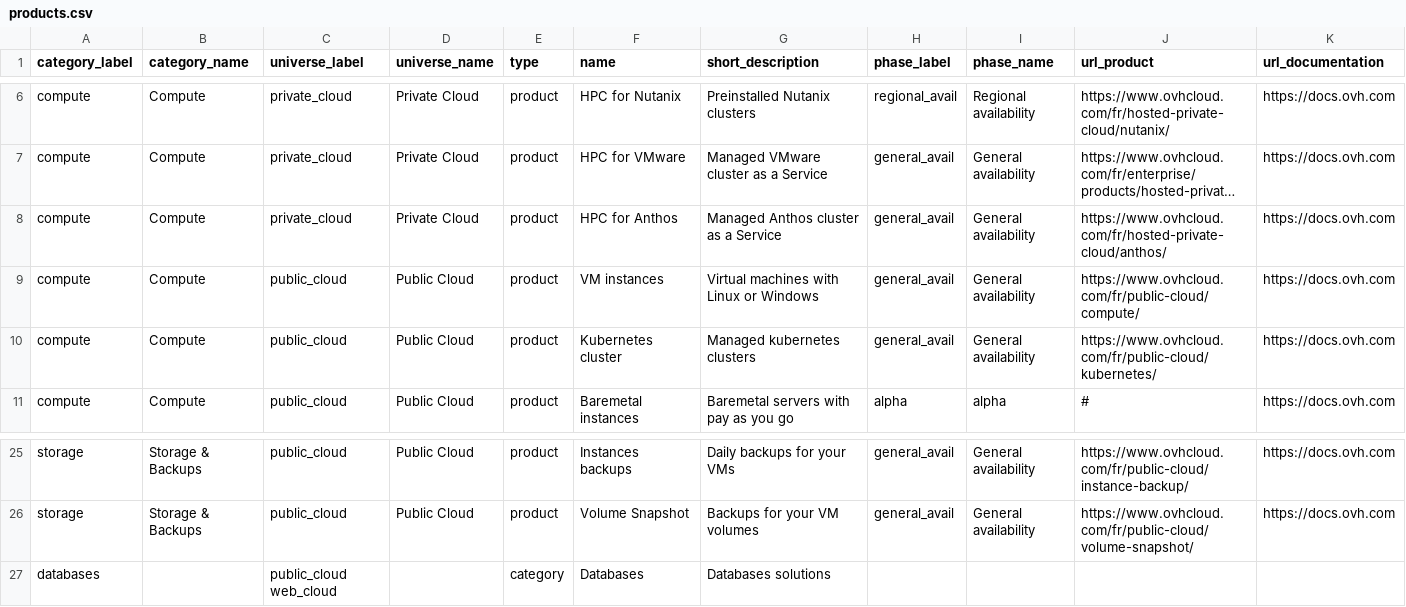
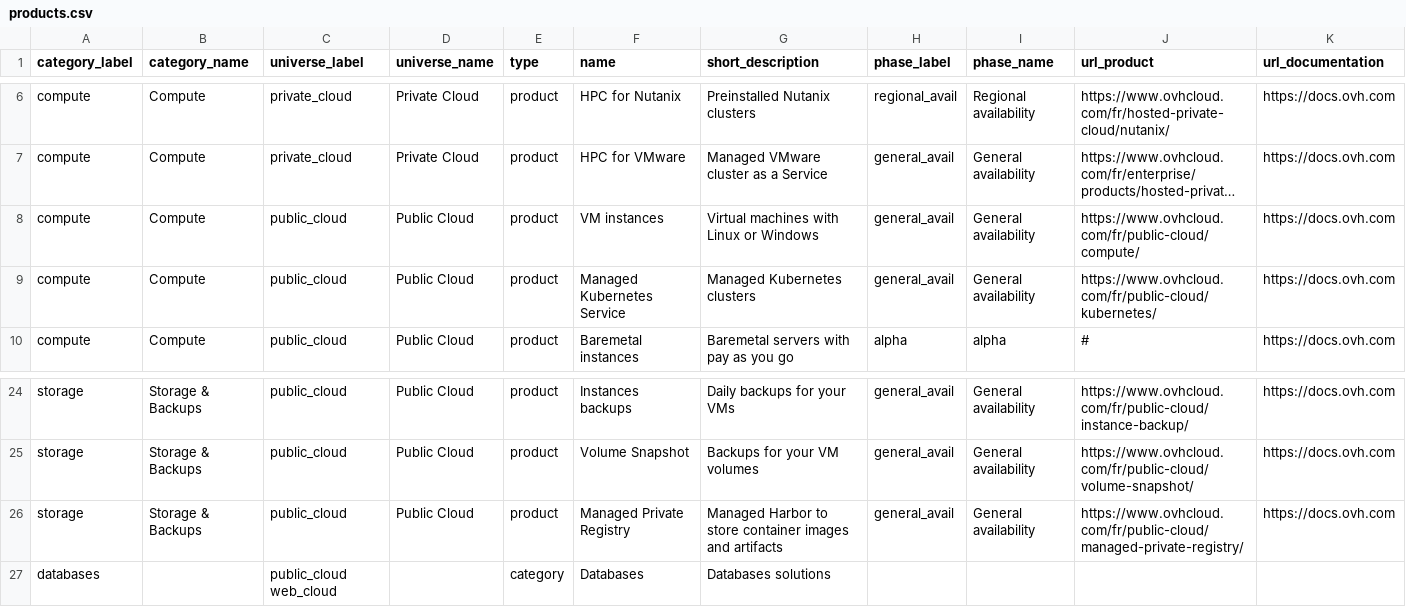
Before and after one commit to baaastijn/ovh_product_map, a CSV file: data/products.csv, drawn as a sheet; only a part is shown, gaps mark what is left out; long unchanged cells end in …; removed rows and columns are numbered as before the commit, all else as after; the diff names each change by its address in the sheet, - before the commit and + after, or states it on an @@ line.

Commit message:
Cloud Native Updates
HPC Anthos End of Sales, addition of Managed Private Resgitry and precisions on Kubernetes

```diff
--- a/data/products.csv
+++ b/data/products.csv
-row 8: compute | Compute | private_cloud | Private Cloud | product | HPC for Anthos | Managed Anthos cluster as a Service | general_avail | General availability | https://www.ovhcloud.com/fr/hosted-private-cloud/anthos/ | https://docs.ovh.com
-F9 (name): Kubernetes cluster
+F9 (name): Managed Kubernetes Service
-G9 (short_description): Managed kubernetes clusters
+G9 (short_description): Managed Kubernetes clusters
+row 26: storage | Storage & Backups | public_cloud | Public Cloud | product | Managed Private Registry | Managed Harbor to store container images and artifacts | general_avail | General availability | https://www.ovhcloud.com/fr/public-cloud/managed-private-registry/ | https://docs.ovh.com
```
